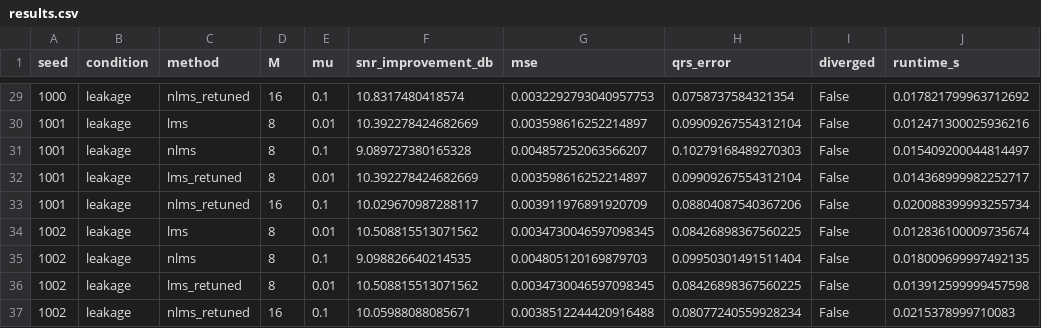
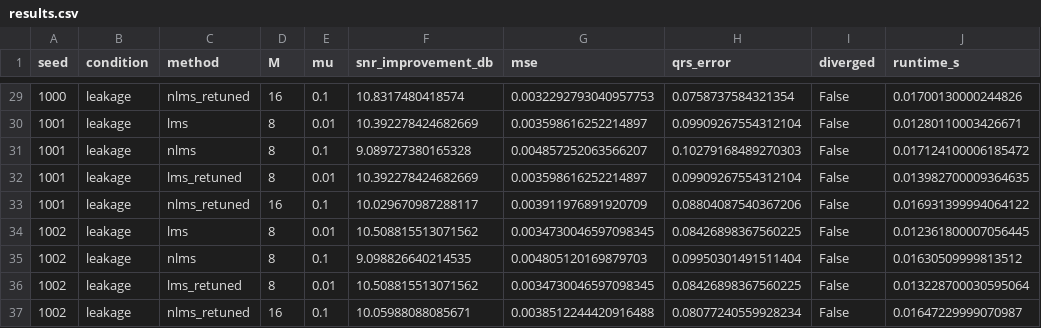
Before and after one commit to ShantanuG17/ecg-noise-cancellation, a CSV file: results/smoke/results.csv, drawn as a sheet; only a part is shown, gaps mark what is left out; the diff covers the shown part only.

Commit message:
Add README, runtime ratio label; rerun final results with timing

```diff
--- a/results/smoke/results.csv
+++ b/results/smoke/results.csv
@@ -29,9 +29,9 @@ seed,condition,method,M,mu,snr_improvement_db,mse,qrs_error,diverged,runtime_s
-1000,leakage,nlms_retuned,16,0.1,10.8317480418574,0.0032292793040957753,0.0758737584321354,False,0.017821799963712692
-1001,leakage,lms,8,0.01,10.392278424682669,0.003598616252214897,0.09909267554312104,False,0.012471300025936216
-1001,leakage,nlms,8,0.1,9.089727380165328,0.004857252063566207,0.10279168489270303,False,0.015409200044814497
-1001,leakage,lms_retuned,8,0.01,10.392278424682669,0.003598616252214897,0.09909267554312104,False,0.014368999982252717
-1001,leakage,nlms_retuned,16,0.1,10.029670987288117,0.003911976891920709,0.08804087540367206,False,0.020088399993255734
-1002,leakage,lms,8,0.01,10.508815513071562,0.0034730046597098345,0.08426898367560225,False,0.012836100009735674
-1002,leakage,nlms,8,0.1,9.098826640214535,0.004805120169879703,0.09950301491511404,False,0.018009699997492135
-1002,leakage,lms_retuned,8,0.01,10.508815513071562,0.0034730046597098345,0.08426898367560225,False,0.013912599999457598
-1002,leakage,nlms_retuned,16,0.1,10.05988088085671,0.0038512244420916488,0.08077240559928234,False,0.0215378999710083
+1000,leakage,nlms_retuned,16,0.1,10.8317480418574,0.0032292793040957753,0.0758737584321354,False,0.01700130000244826
+1001,leakage,lms,8,0.01,10.392278424682669,0.003598616252214897,0.09909267554312104,False,0.01280110003426671
+1001,leakage,nlms,8,0.1,9.089727380165328,0.004857252063566207,0.10279168489270303,False,0.017124100006185472
+1001,leakage,lms_retuned,8,0.01,10.392278424682669,0.003598616252214897,0.09909267554312104,False,0.013982700009364635
+1001,leakage,nlms_retuned,16,0.1,10.029670987288117,0.003911976891920709,0.08804087540367206,False,0.016931399994064122
+1002,leakage,lms,8,0.01,10.508815513071562,0.0034730046597098345,0.08426898367560225,False,0.012361800007056445
+1002,leakage,nlms,8,0.1,9.098826640214535,0.004805120169879703,0.09950301491511404,False,0.01630509999813512
+1002,leakage,lms_retuned,8,0.01,10.508815513071562,0.0034730046597098345,0.08426898367560225,False,0.013228700030595064
+1002,leakage,nlms_retuned,16,0.1,10.05988088085671,0.0038512244420916488,0.08077240559928234,False,0.01647229999070987
```
Also changed, not shown: 27 edited cells elsewhere in this file, results/final/results.csv, 13 other files.
